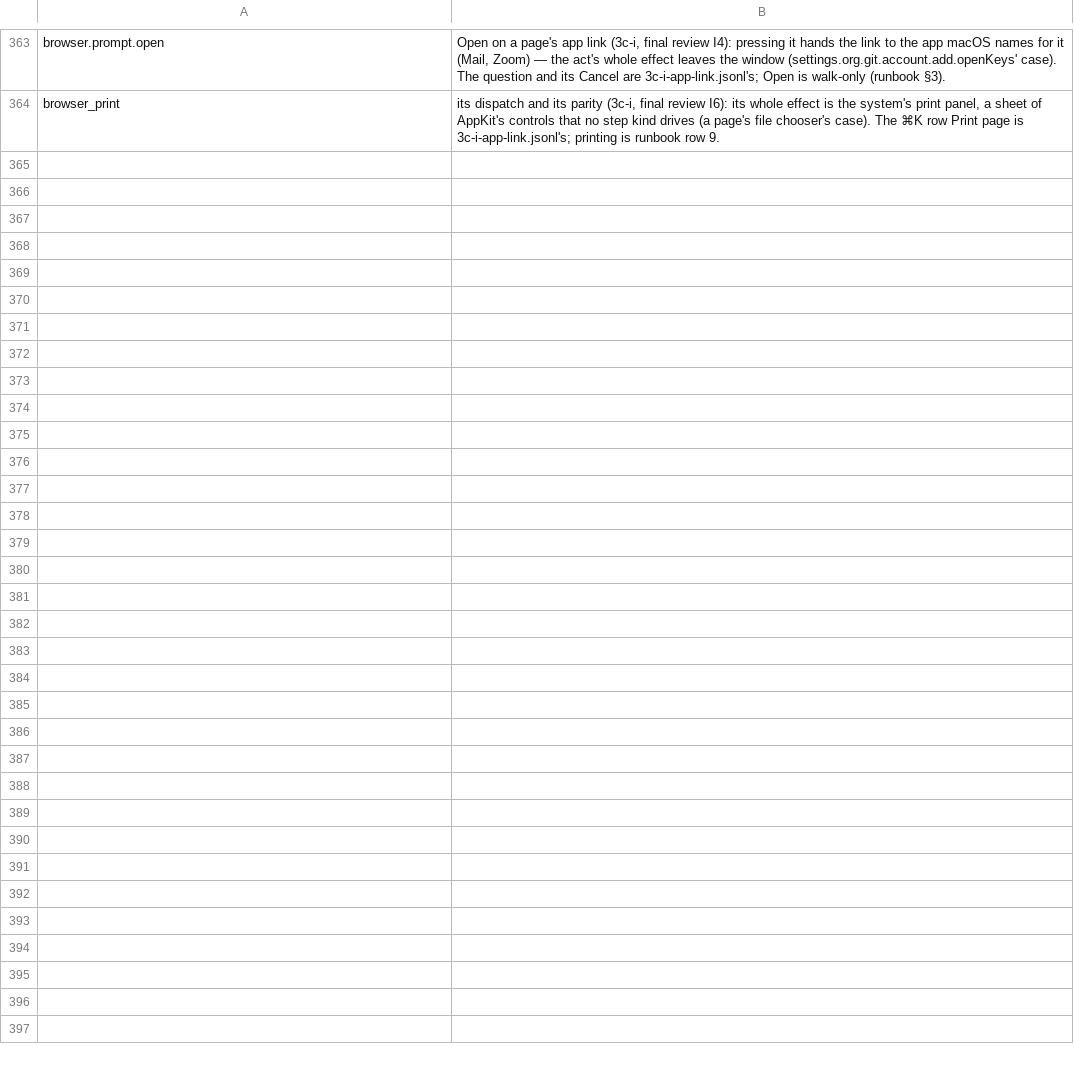
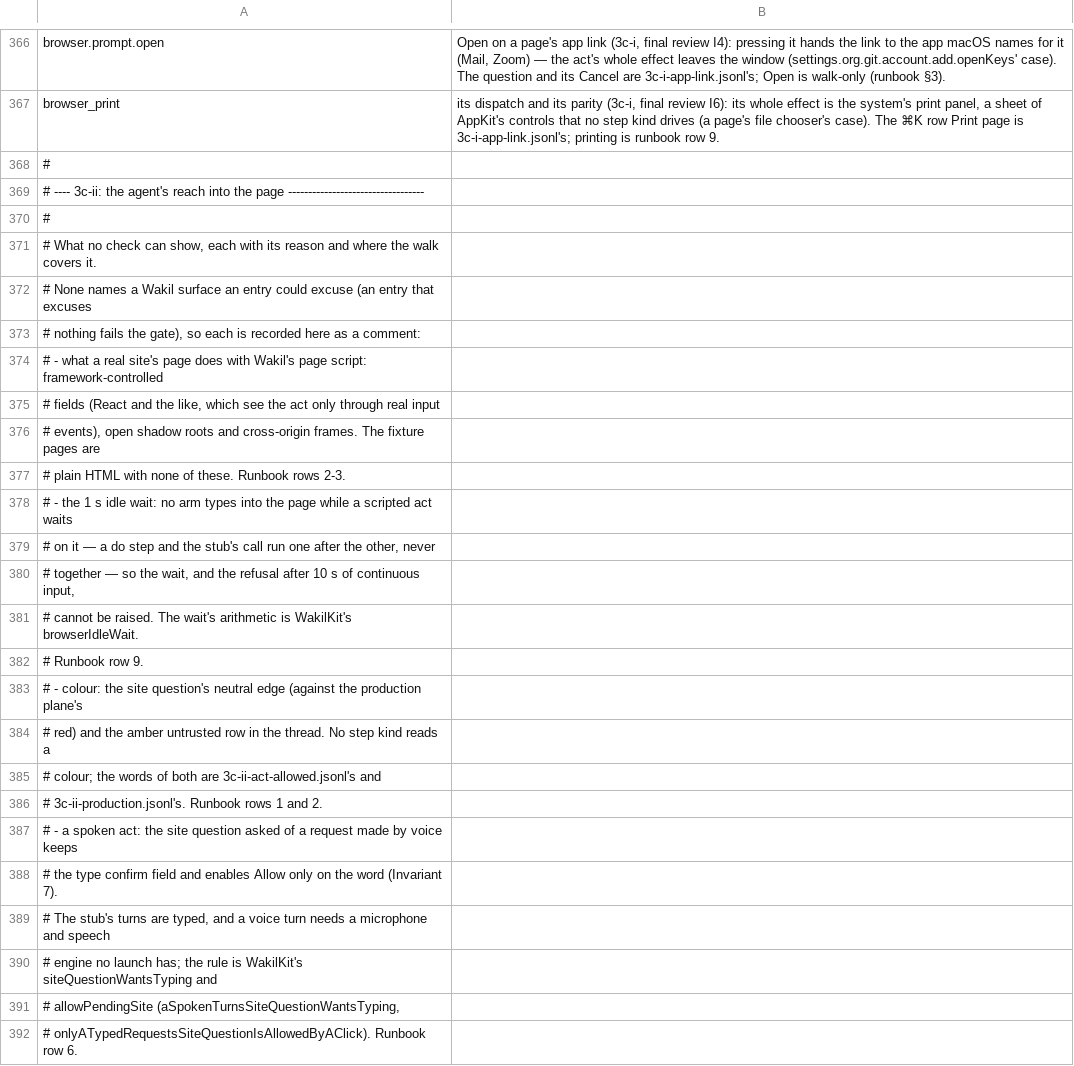
Before and after one commit to yehia-khalil/wakil, a TSV file: e2e/checks/uncoverable.tsv, drawn as a sheet; only a part is shown, gaps mark what is left out; the diff covers the shown part only.

Commit message:
3c-ii: the page driver, the tags, the agent-allowed mark and the site question on screen

```diff
--- a/e2e/checks/uncoverable.tsv
+++ b/e2e/checks/uncoverable.tsv
@@ -364 +367,26 @@ browser.prompt.open	Open on a page's app link (3c-i, final review I4): pressing
 browser_print	its dispatch and its parity (3c-i, final review I6): its whole effect is the system's print panel, a sheet of AppKit's controls that no step kind drives (a page's file chooser's case). The ⌘K row Print page is 3c-i-app-link.jsonl's; printing is runbook row 9.
+#
+# ---- 3c-ii: the agent's reach into the page ----------------------------------
+#
+# What no check can show, each with its reason and where the walk covers it.
+# None names a Wakil surface an entry could excuse (an entry that excuses
+# nothing fails the gate), so each is recorded here as a comment:
+#   - what a real site's page does with Wakil's page script: framework-controlled
+#     fields (React and the like, which see the act only through real input
+#     events), open shadow roots and cross-origin frames. The fixture pages are
+#     plain HTML with none of these. Runbook rows 2-3.
+#   - the 1 s idle wait: no arm types into the page while a scripted act waits
+#     on it — a do step and the stub's call run one after the other, never
+#     together — so the wait, and the refusal after 10 s of continuous input,
+#     cannot be raised. The wait's arithmetic is WakilKit's browserIdleWait.
+#     Runbook row 9.
+#   - colour: the site question's neutral edge (against the production plane's
+#     red) and the amber untrusted row in the thread. No step kind reads a
+#     colour; the words of both are 3c-ii-act-allowed.jsonl's and
+#     3c-ii-production.jsonl's. Runbook rows 1 and 2.
+#   - a spoken act: the site question asked of a request made by voice keeps
+#     the type confirm field and enables Allow only on the word (Invariant 7).
+#     The stub's turns are typed, and a voice turn needs a microphone and speech
+#     engine no launch has; the rule is WakilKit's siteQuestionWantsTyping and
+#     allowPendingSite (aSpokenTurnsSiteQuestionWantsTyping,
+#     onlyATypedRequestsSiteQuestionIsAllowedByAClick). Runbook row 6.
```
Also changed, not shown: 3 added rows elsewhere in this file, 18 other files.
